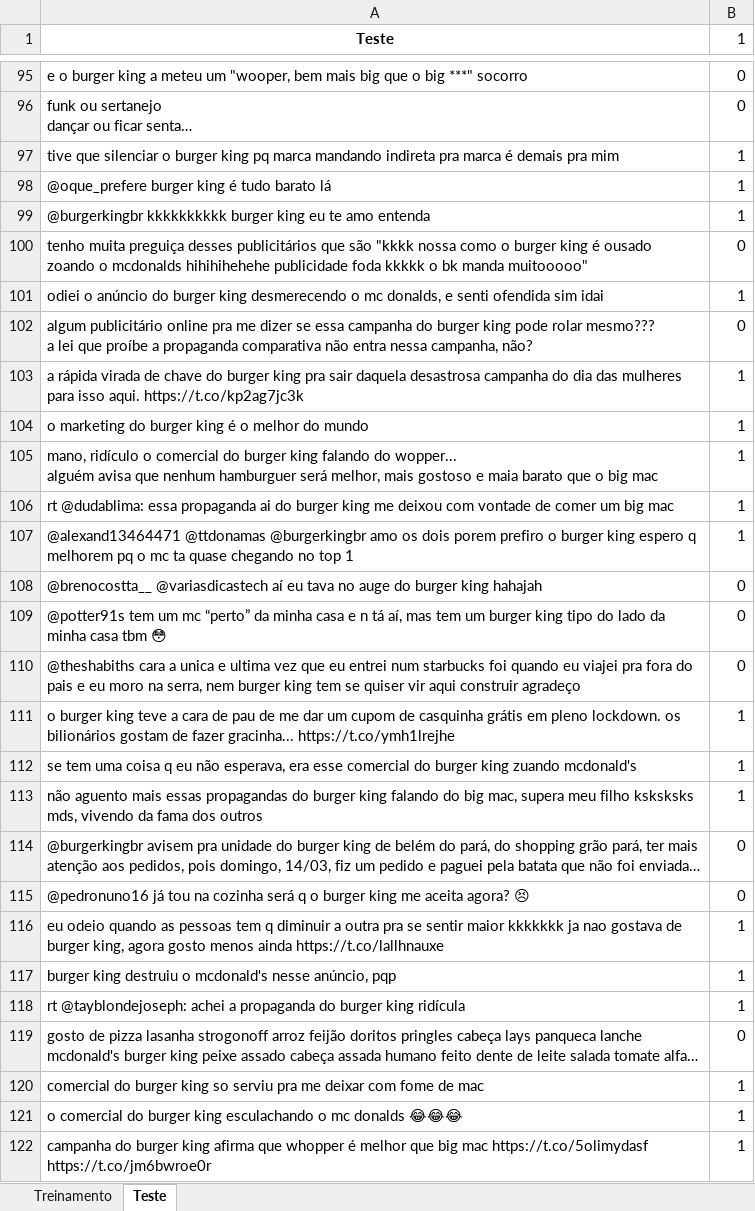
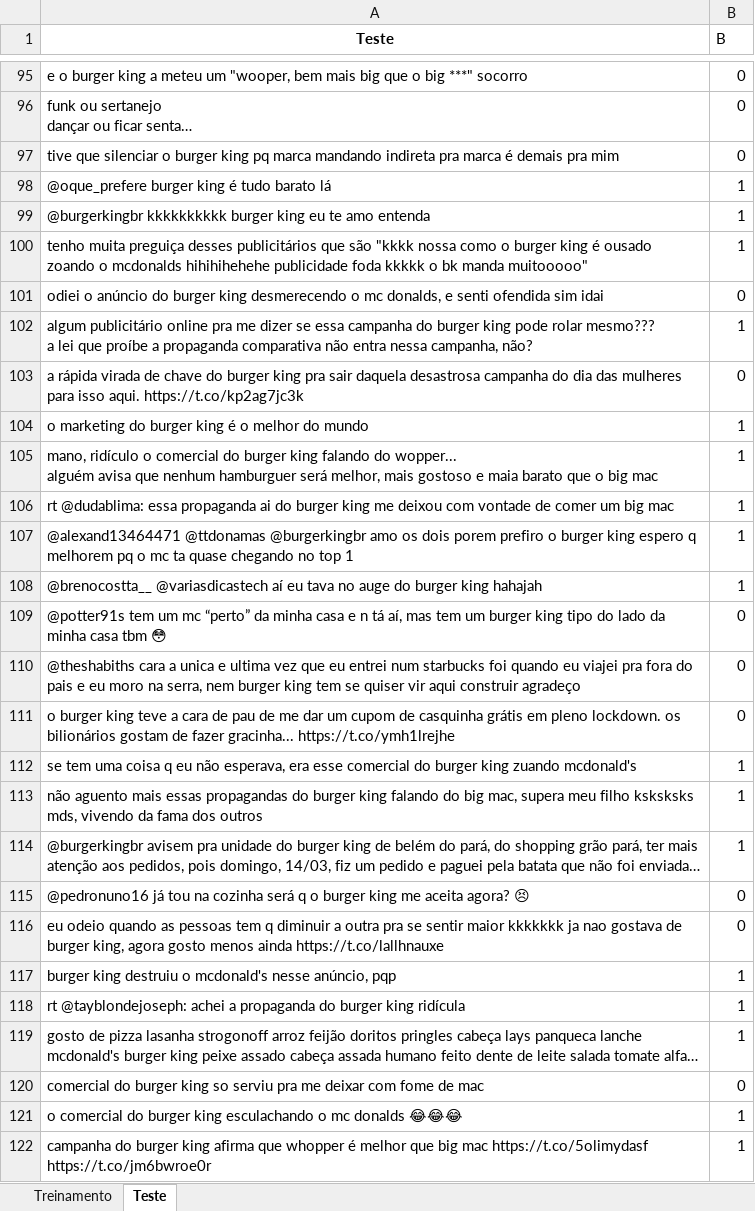
Before and after one commit to pedroaltobelli23/CDADOS-PROJETO1, an Excel workbook: Burger King.xlsx, sheet Teste, drawn as a sheet; only a part is shown, gaps mark what is left out; long unchanged cells end in …; values as stored, in another font and other column widths than the file's, no borders; the diff covers the shown part only; the diff names each change by its address in the sheet, - before the commit and + after, or states it on an @@ line.

```diff
--- a/Burger King.xlsx (sheet Teste)
+++ b/Burger King.xlsx (sheet Teste)
-B1: 1
+B1: B
-B97 (B): 1
+B97 (B): 0
-B100 (B): 0
+B100 (B): 1
-B101 (B): 1
+B101 (B): 0
-B102 (B): 0
+B102 (B): 1
-B103 (B): 1
+B103 (B): 0
-B108 (B): 0
+B108 (B): 1
-B111 (B): 1
+B111 (B): 0
-B114 (B): 0
+B114 (B): 1
-B116 (B): 1
+B116 (B): 0
-B119 (B): 0
+B119 (B): 1
-B120 (B): 1
+B120 (B): 0
```
Also changed, not shown: 1 added row and 55 edited cells elsewhere in this sheet, sheet Treinamento, 2 other files.
